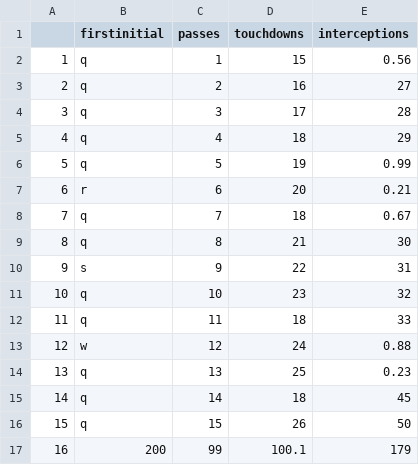
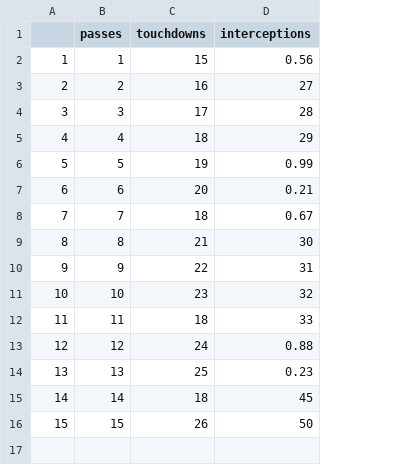
Before and after one commit to tjoejohn/Johnson.1, a CSV file: Week1assignment.csv, drawn as a sheet; the diff names each change by its address in the sheet, - before the commit and + after, or states it on an @@ line.

```diff
--- a/Week1assignment.csv
+++ b/Week1assignment.csv
-column B (firstinitial), rows 2-16: q | q | q | q | q | r | q | q | s | q | q | w | q | q | q
-row 17: 16 | 200 | 99 | 100.1 | 179
```
Also changed, not shown: 1 other file.
